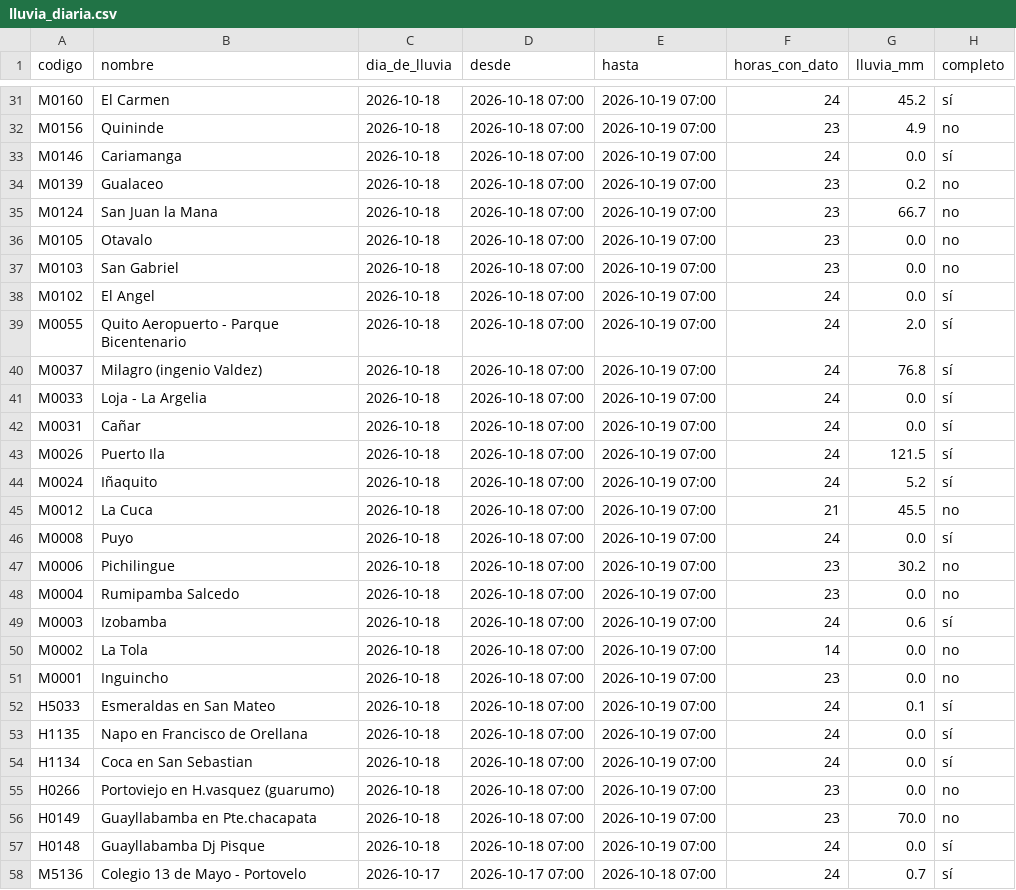
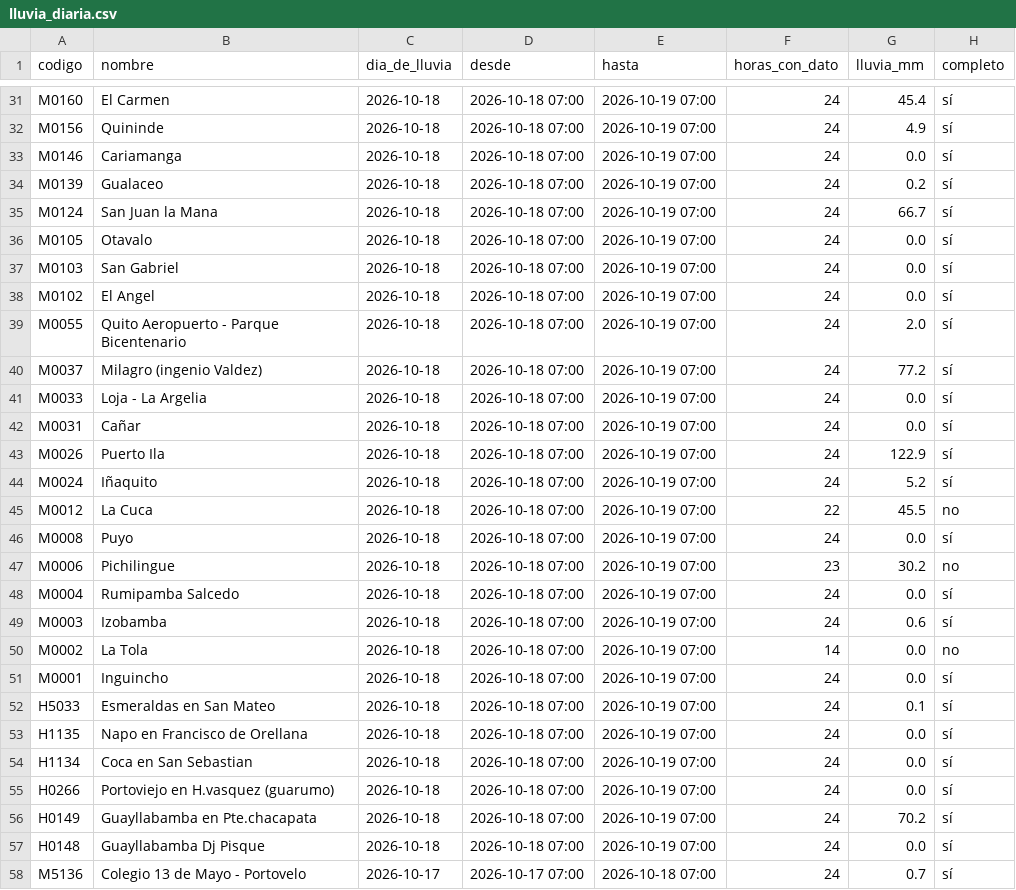
Before and after one commit to Hilary-Madelein/sati-archivo-lluvia, a CSV file: estaciones/lluvia_diaria.csv, drawn as a sheet; only a part is shown, gaps mark what is left out; the diff covers the shown part only; the diff names each change by its address in the sheet, - before the commit and + after, or states it on an @@ line.

```diff
--- a/estaciones/lluvia_diaria.csv
+++ b/estaciones/lluvia_diaria.csv
-G31 (lluvia_mm): 45.2
+G31 (lluvia_mm): 45.4
-F32 (horas_con_dato): 23
+F32 (horas_con_dato): 24
-H32 (completo): no
+H32 (completo): sí
-F34:F37 (horas_con_dato): 23
+F34:F37 (horas_con_dato): 24
-H34:H37 (completo): no
+H34:H37 (completo): sí
-G40 (lluvia_mm): 76.8
+G40 (lluvia_mm): 77.2
-G43 (lluvia_mm): 121.5
+G43 (lluvia_mm): 122.9
-F45 (horas_con_dato): 21
+F45 (horas_con_dato): 22
-F48 (horas_con_dato): 23
+F48 (horas_con_dato): 24
-H48 (completo): no
+H48 (completo): sí
-F51 (horas_con_dato): 23
+F51 (horas_con_dato): 24
-H51 (completo): no
+H51 (completo): sí
-F55:F56 (horas_con_dato): 23
+F55:F56 (horas_con_dato): 24
-H55:H56 (completo): no
+H55:H56 (completo): sí
-G56 (lluvia_mm): 70.0
+G56 (lluvia_mm): 70.2
```
Also changed, not shown: 20 edited cells elsewhere in this file, estaciones/estaciones.csv, 1 other file.
